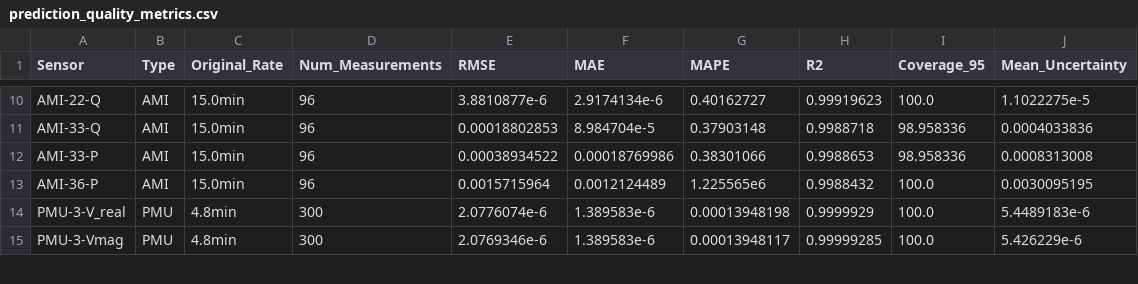
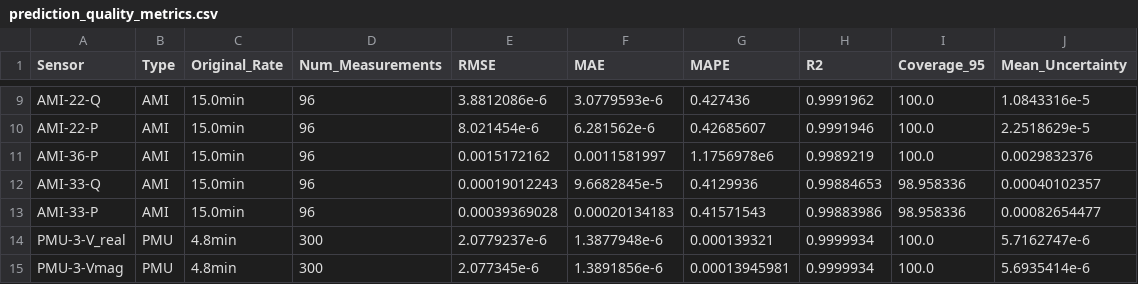
Before and after one commit to Luosipeng/Power_Flow_Estimation_in_Low_Observable_System, a CSV file: prediction_quality_metrics.csv, drawn as a sheet; only a part is shown, gaps mark what is left out; removed rows and columns are numbered as before the commit, all else as after; the diff covers the shown part only; the diff names each change by its address in the sheet, - before the commit and + after, or states it on an @@ line.

```diff
--- a/prediction_quality_metrics.csv
+++ b/prediction_quality_metrics.csv
-E9 (RMSE): 3.8810877e-6
+E9 (RMSE): 3.8812086e-6
-F9 (MAE): 2.9174134e-6
+F9 (MAE): 3.0779593e-6
-G9 (MAPE): 0.40162727
+G9 (MAPE): 0.427436
-H9 (R2): 0.99919623
+H9 (R2): 0.9991962
-J9 (Mean_Uncertainty): 1.1022275e-5
+J9 (Mean_Uncertainty): 1.0843316e-5
+row 10: AMI-22-P | AMI | 15.0min | 96 | 8.021454e-6 | 6.281562e-6 | 0.42685607 | 0.9991946 | 100.0 | 2.2518629e-5
+row 11: AMI-36-P | AMI | 15.0min | 96 | 0.0015172162 | 0.0011581997 | 1.1756978e6 | 0.9989219 | 100.0 | 0.0029832376
-E12 (RMSE): 0.00018802853
+E12 (RMSE): 0.00019012243
-F12 (MAE): 8.984704e-5
+F12 (MAE): 9.6682845e-5
-G12 (MAPE): 0.37903148
+G12 (MAPE): 0.4129936
-H12 (R2): 0.9988718
+H12 (R2): 0.99884653
-J12 (Mean_Uncertainty): 0.0004033836
+J12 (Mean_Uncertainty): 0.00040102357
-E13 (RMSE): 0.00038934522
+E13 (RMSE): 0.00039369028
-F13 (MAE): 0.00018769986
+F13 (MAE): 0.00020134183
-G13 (MAPE): 0.38301066
+G13 (MAPE): 0.41571543
-H13 (R2): 0.9988653
+H13 (R2): 0.99883986
-J13 (Mean_Uncertainty): 0.0008313008
+J13 (Mean_Uncertainty): 0.00082654477
-row 13: AMI-36-P | AMI | 15.0min | 96 | 0.0015715964 | 0.0012124489 | 1.225565e6 | 0.9988432 | 100.0 | 0.0030095195
-E14 (RMSE): 2.0776074e-6
+E14 (RMSE): 2.0779237e-6
-F14 (MAE): 1.389583e-6
+F14 (MAE): 1.3877948e-6
-G14 (MAPE): 0.00013948198
+G14 (MAPE): 0.000139321
-H14 (R2): 0.9999929
+H14 (R2): 0.9999934
-J14 (Mean_Uncertainty): 5.4489183e-6
+J14 (Mean_Uncertainty): 5.7162747e-6
-E15 (RMSE): 2.0769346e-6
+E15 (RMSE): 2.077345e-6
-F15 (MAE): 1.389583e-6
+F15 (MAE): 1.3891856e-6
-G15 (MAPE): 0.00013948117
+G15 (MAPE): 0.00013945981
-H15 (R2): 0.99999285
+H15 (R2): 0.9999934
-J15 (Mean_Uncertainty): 5.426229e-6
+J15 (Mean_Uncertainty): 5.6935414e-6
```
Also changed, not shown: 2 added rows, 2 removed rows and 56 edited cells elsewhere in this file, 14 other files.
